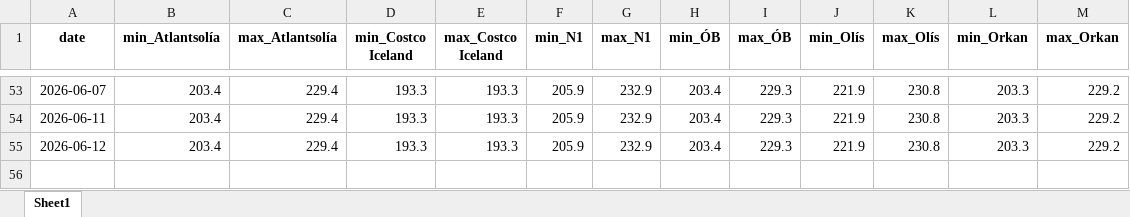
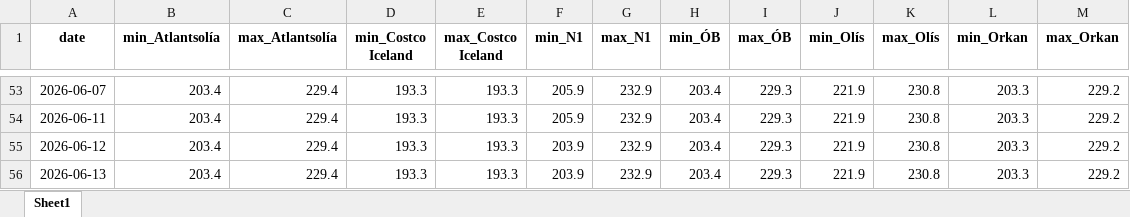
Before and after one commit to asi-hag/gasverkefni, an Excel workbook: min_max_dagverd.xlsx, sheet Sheet1, drawn as a sheet; only a part is shown, gaps mark what is left out; values as stored, in another font and other column widths than the file's, no borders; the diff names each change by its address in the sheet, - before the commit and + after, or states it on an @@ line.

```diff
--- a/min_max_dagverd.xlsx (sheet Sheet1)
+++ b/min_max_dagverd.xlsx (sheet Sheet1)
-F55 (min_N1): 205.9
+F55 (min_N1): 203.9
+row 56: 2026-06-13 | 203.4 | 229.4 | 193.3 | 193.3 | 203.9 | 232.9 | 203.4 | 229.3 | 221.9 | 230.8 | 203.3 | 229.2
```
Also changed, not shown: vikur_fra_2017.xlsx, 1 other file.
